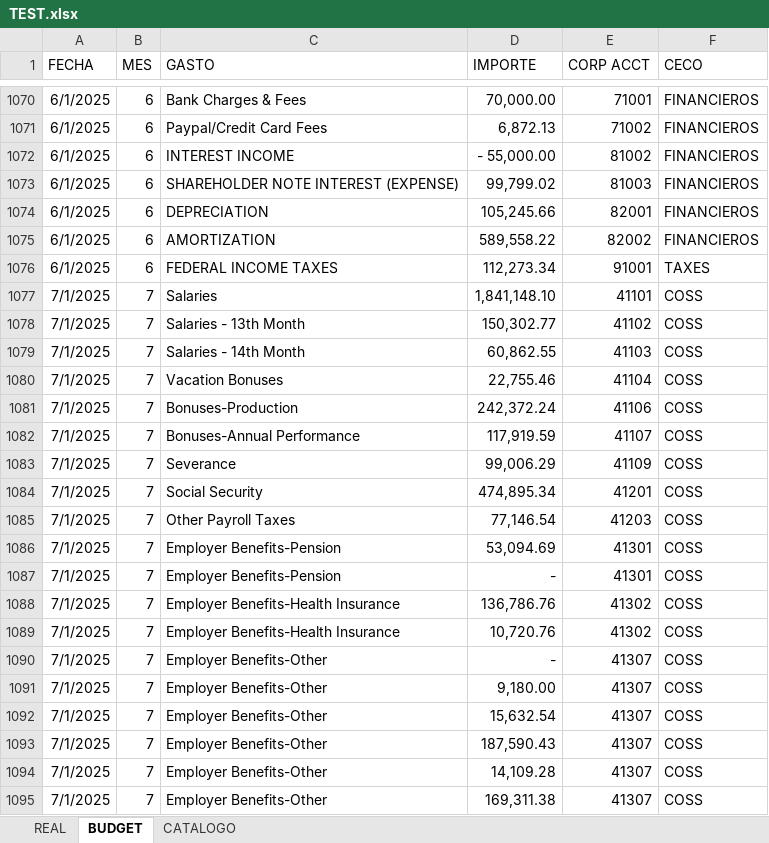
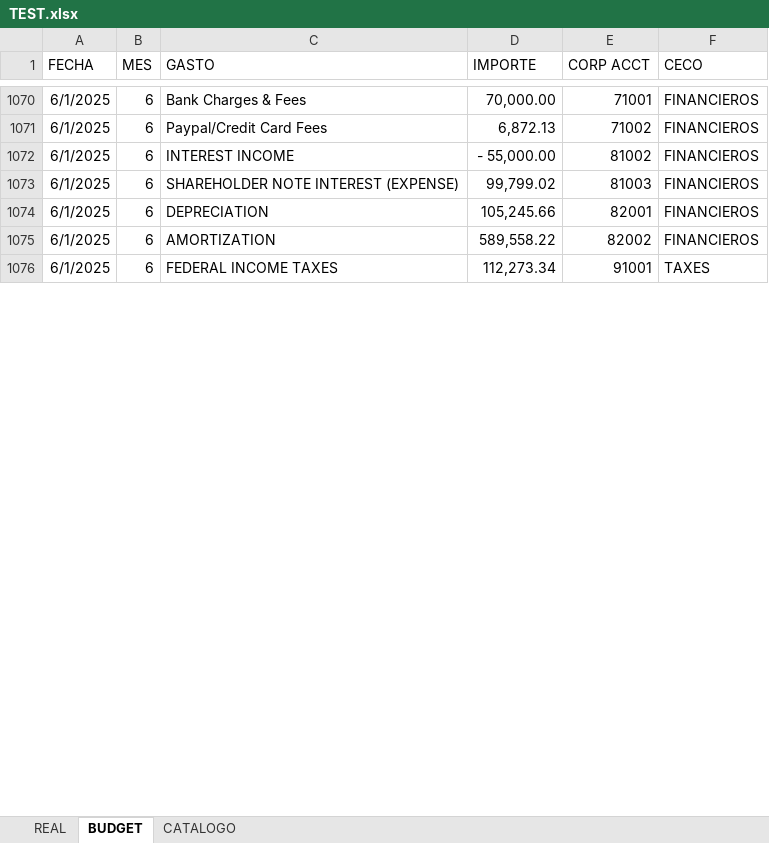
Before and after one commit to Richibobadilla/variaciones, an Excel workbook: TEST.xlsx, sheet BUDGET, drawn as a sheet; only a part is shown, gaps mark what is left out; values as stored, in another font and other column widths than the file's, no borders; table styles not drawn; removed rows and columns are numbered as before the commit, all else as after; the diff covers the shown part only; the diff names each change by its address in the sheet, - before the commit and + after, or states it on an @@ line.

```diff
--- a/TEST.xlsx (sheet BUDGET)
+++ b/TEST.xlsx (sheet BUDGET)
-row 1077: 7/1/2025 | 7 | Salaries | 1,841,148.10 | 41101 | COSS
-row 1078: 7/1/2025 | 7 | Salaries - 13th Month | 150,302.77 | 41102 | COSS
-row 1079: 7/1/2025 | 7 | Salaries - 14th Month | 60,862.55 | 41103 | COSS
-row 1080: 7/1/2025 | 7 | Vacation Bonuses | 22,755.46 | 41104 | COSS
@@ row 1081 moved to row 1968: 7/1/2025 @@
-row 1082: 7/1/2025 | 7 | Bonuses-Annual Performance | 117,919.59 | 41107 | COSS
@@ row 1083 moved to row 1969: 7/1/2025 @@
-row 1084: 7/1/2025 | 7 | Social Security | 474,895.34 | 41201 | COSS
-row 1085: 7/1/2025 | 7 | Other Payroll Taxes | 77,146.54 | 41203 | COSS
-row 1086: 7/1/2025 | 7 | Employer Benefits-Pension | 53,094.69 | 41301 | COSS
@@ row 1087 moved to row 1971: 7/1/2025 @@
-row 1088: 7/1/2025 | 7 | Employer Benefits-Health Insurance | 136,786.76 | 41302 | COSS
-row 1089: 7/1/2025 | 7 | Employer Benefits-Health Insurance | 10,720.76 | 41302 | COSS
-row 1090: 7/1/2025 | 7 | Employer Benefits-Other | - | 41307 | COSS
-row 1091: 7/1/2025 | 7 | Employer Benefits-Other | 9,180.00 | 41307 | COSS
-row 1092: 7/1/2025 | 7 | Employer Benefits-Other | 15,632.54 | 41307 | COSS
-row 1093: 7/1/2025 | 7 | Employer Benefits-Other | 187,590.43 | 41307 | COSS
-row 1094: 7/1/2025 | 7 | Employer Benefits-Other | 14,109.28 | 41307 | COSS
-row 1095: 7/1/2025 | 7 | Employer Benefits-Other | 169,311.38 | 41307 | COSS
```
Also changed, not shown: 72 added rows, 44 removed rows and 115 moved rows elsewhere in this sheet, sheet REAL.
